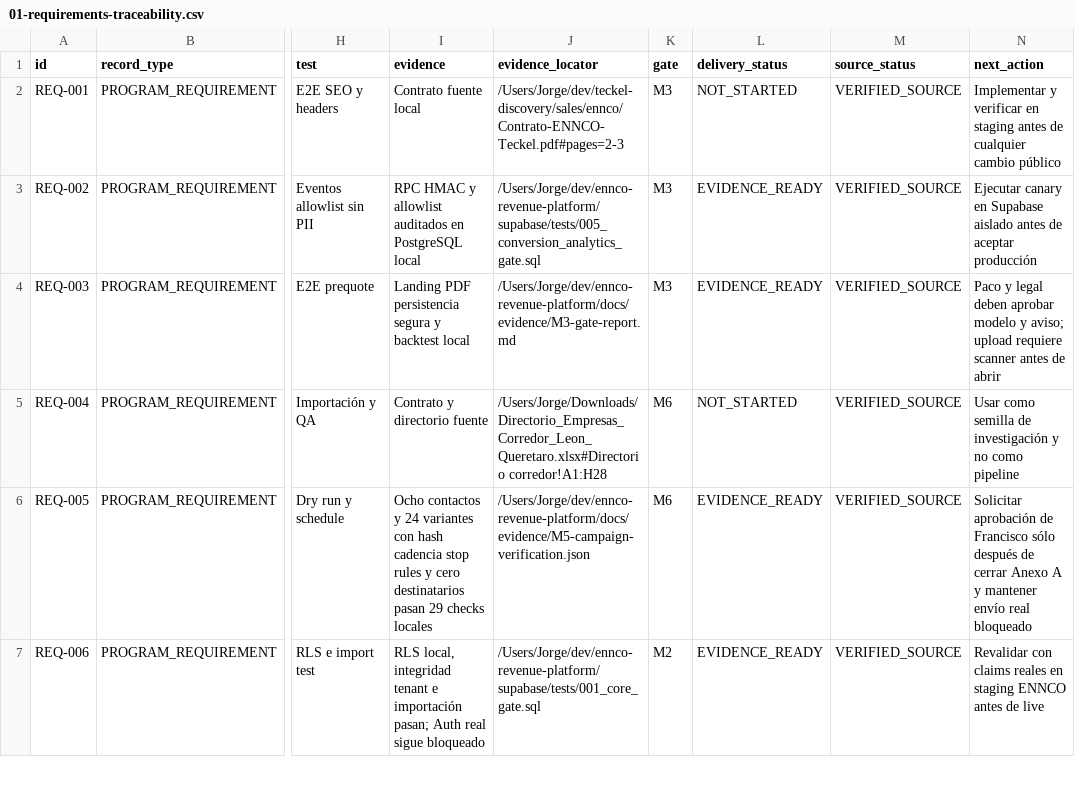
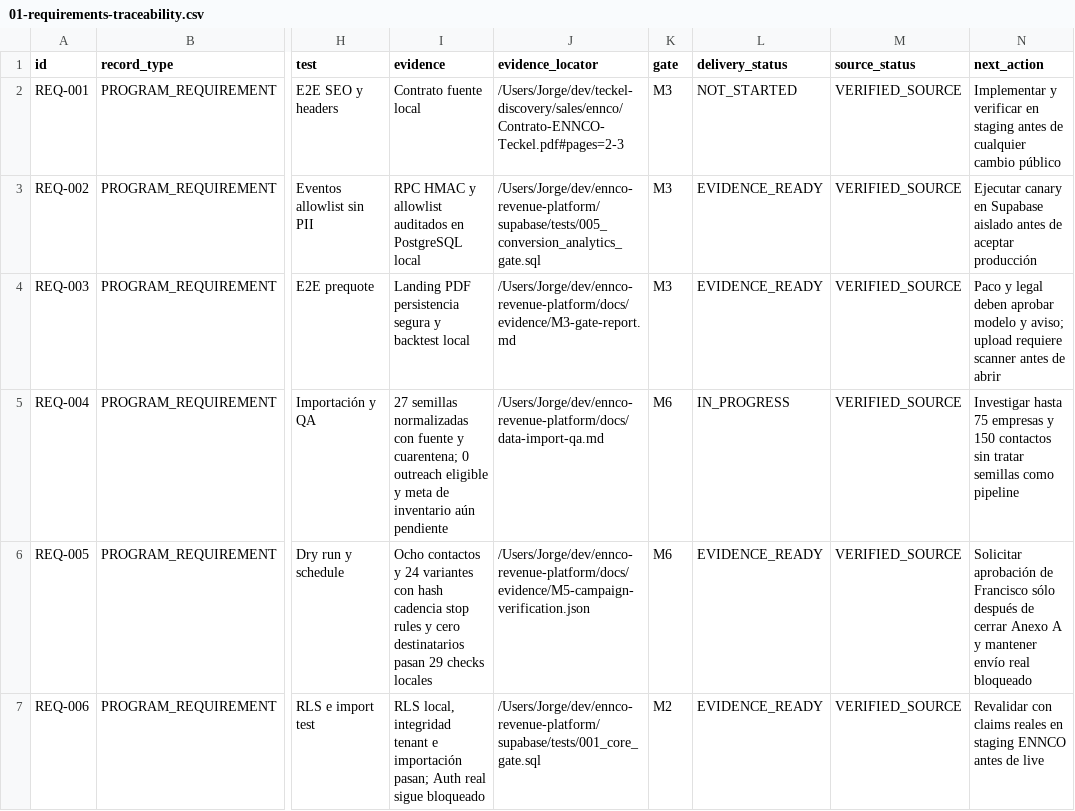
Before and after one commit to Jorge13MAIND/ennco-operacion, a CSV file: docs/01-requirements-traceability.csv, drawn as a sheet; only a part is shown, gaps mark what is left out; the diff covers the shown part only; the diff names each change by its address in the sheet, - before the commit and + after, or states it on an @@ line.

```diff
--- a/docs/01-requirements-traceability.csv
+++ b/docs/01-requirements-traceability.csv
-I5 (evidence): Contrato y directorio fuente
+I5 (evidence): 27 semillas normalizadas con fuente y cuarentena; 0 outreach eligible y meta de inventario aún pendiente
-J5 (evidence_locator): /Users/Jorge/Downloads/Directorio_Empresas_Corredor_Leon_Queretaro.xlsx#Directorio corredor!A1:H28
+J5 (evidence_locator): /Users/Jorge/dev/ennco-revenue-platform/docs/data-import-qa.md
-L5 (delivery_status): NOT_STARTED
+L5 (delivery_status): IN_PROGRESS
-N5 (next_action): Usar como semilla de investigación y no como pipeline
+N5 (next_action): Investigar hasta 75 empresas y 150 contactos sin tratar semillas como pipeline
```
Also changed, not shown: 10 edited cells elsewhere in this file, 33 other files.
